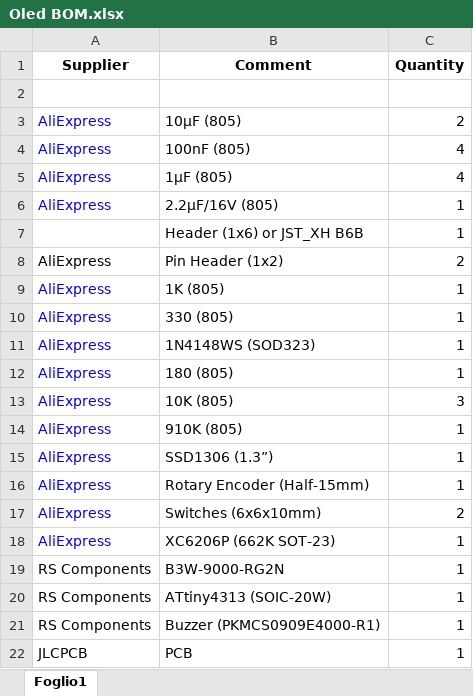
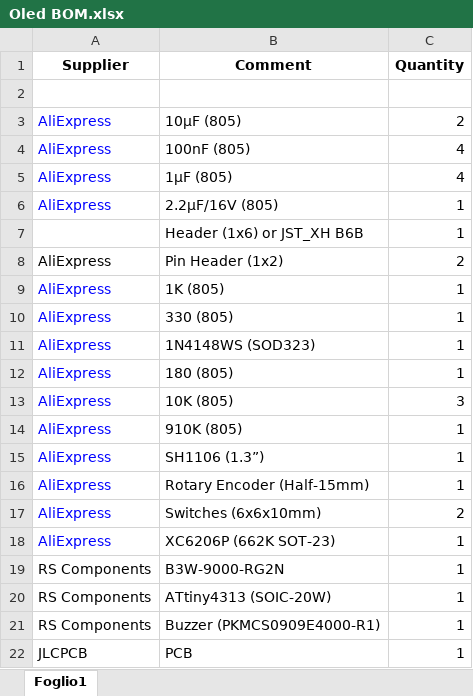
Before and after one commit to GMagician/Oled-Board, an Excel workbook: documents/Oled BOM.xlsx, sheet Foglio1, drawn as a sheet; values as stored, in another font and other column widths than the file's, no borders; the diff names each change by its address in the sheet, - before the commit and + after, or states it on an @@ line.

```diff
--- a/documents/Oled BOM.xlsx (sheet Foglio1)
+++ b/documents/Oled BOM.xlsx (sheet Foglio1)
-B15 (Comment): SSD1306 (1.3”)
+B15 (Comment): SH1106 (1.3”)
```
Also changed, not shown: 1 other file.
